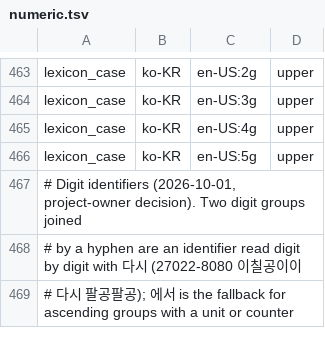
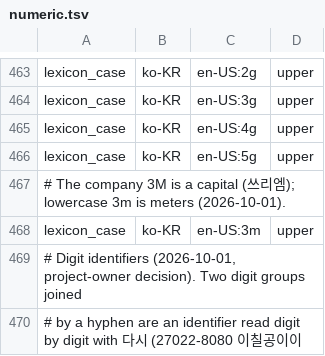
Before and after one commit to hunydev/tts-text-frontend, a TSV file: resources/languages/ko-KR/rules/numeric.tsv, drawn as a sheet; only a part is shown, gaps mark what is left out; the shorter side is filled out with more unchanged rows; the diff names each change by its address in the sheet, - before the commit and + after, or states it on an @@ line.

```diff
--- a/resources/languages/ko-KR/rules/numeric.tsv
+++ b/resources/languages/ko-KR/rules/numeric.tsv
+row 467: # The company 3M is a capital (쓰리엠); lowercase 3m is meters (2026-10-01).
+row 468: lexicon_case | ko-KR | en-US:3m | upper
```
Also changed, not shown: resources/languages/en-US/rules/numeric.tsv, resources/languages/ko-KR/lexicon/brands/default.tsv, 39 other files.
